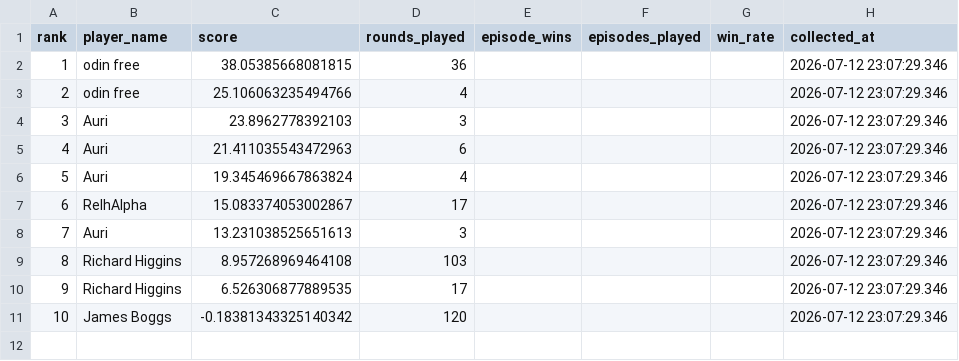
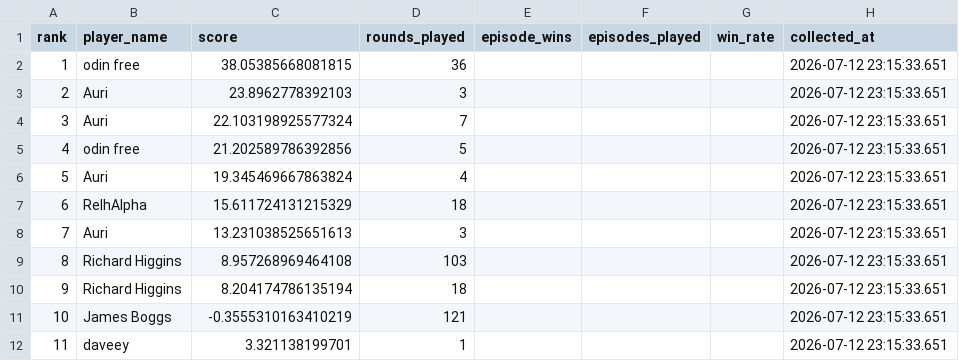
Before and after one commit to welttowelt/proxywar-coworld-starter, a CSV file: data/analysis/leaderboard_snapshot.csv, drawn as a sheet; removed rows and columns are numbered as before the commit, all else as after; the diff names each change by its address in the sheet, - before the commit and + after, or states it on an @@ line.

```diff
--- a/data/analysis/leaderboard_snapshot.csv
+++ b/data/analysis/leaderboard_snapshot.csv
-H2 (collected_at): 2026-07-12 23:07:29.346
+H2 (collected_at): 2026-07-12 23:15:33.651
-row 3: 2 | odin free | 25.106063235494766 | 4 |  |  |  | 2026-07-12 23:07:29.346
@@ column A (rank) renumbered in row 3 @@
-H3 (collected_at): 2026-07-12 23:07:29.346
+H3 (collected_at): 2026-07-12 23:15:33.651
-row 5: 4 | Auri | 21.411035543472963 | 6 |  |  |  | 2026-07-12 23:07:29.346
+row 4: 3 | Auri | 22.103198925577324 | 7 |  |  |  | 2026-07-12 23:15:33.651
+row 5: 4 | odin free | 21.202589786392856 | 5 |  |  |  | 2026-07-12 23:15:33.651
-H6 (collected_at): 2026-07-12 23:07:29.346
+H6 (collected_at): 2026-07-12 23:15:33.651
-row 7: 6 | RelhAlpha | 15.083374053002867 | 17 |  |  |  | 2026-07-12 23:07:29.346
+row 7: 6 | RelhAlpha | 15.611724131215329 | 18 |  |  |  | 2026-07-12 23:15:33.651
-H8:H9 (collected_at): 2026-07-12 23:07:29.346
+H8:H9 (collected_at): 2026-07-12 23:15:33.651
-row 10: 9 | Richard Higgins | 6.526306877889535 | 17 |  |  |  | 2026-07-12 23:07:29.346
-row 11: 10 | James Boggs | -0.18381343325140342 | 120 |  |  |  | 2026-07-12 23:07:29.346
+row 10: 9 | Richard Higgins | 8.204174786135194 | 18 |  |  |  | 2026-07-12 23:15:33.651
+row 11: 10 | James Boggs | -0.3555310163410219 | 121 |  |  |  | 2026-07-12 23:15:33.651
+row 12: 11 | daveey | 3.321138199701 | 1 |  |  |  | 2026-07-12 23:15:33.651
```
Also changed, not shown: data/analysis/ffa_phase_profile.csv, data/analysis/player_performance.csv, 40 other files.
